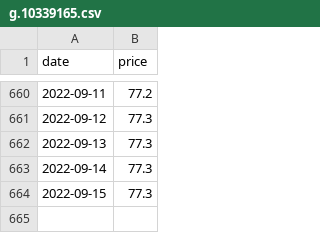
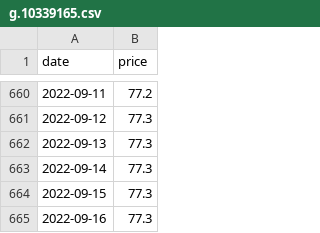
Before and after one commit to sbrunner/dg-price-tracker, a CSV file: prices/g.10339165.csv, drawn as a sheet; only a part is shown, gaps mark what is left out; the diff names each change by its address in the sheet, - before the commit and + after, or states it on an @@ line.

```diff
--- a/prices/g.10339165.csv
+++ b/prices/g.10339165.csv
+row 665: 2022-09-16 | 77.3
```
